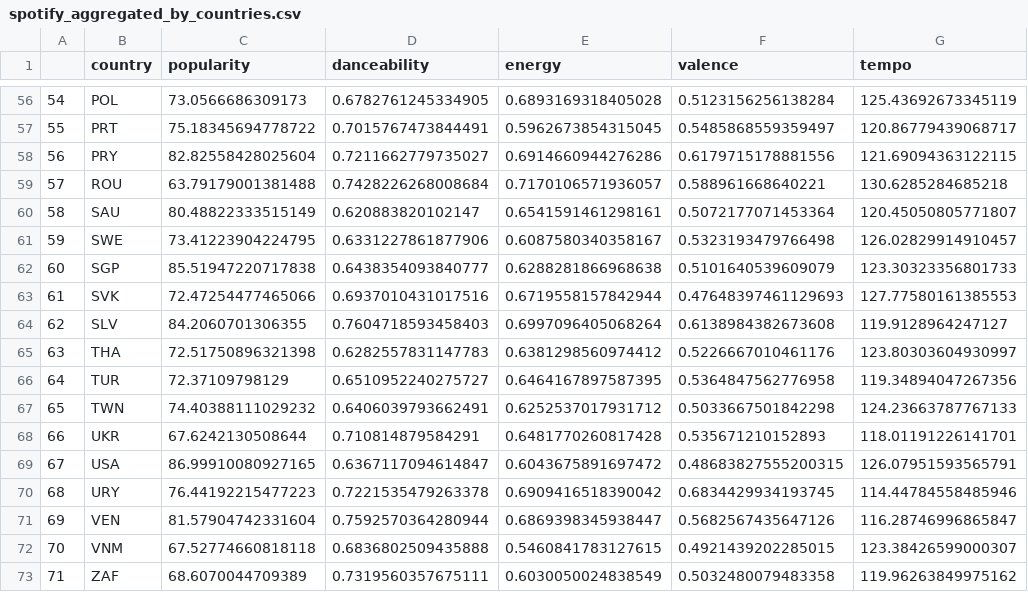
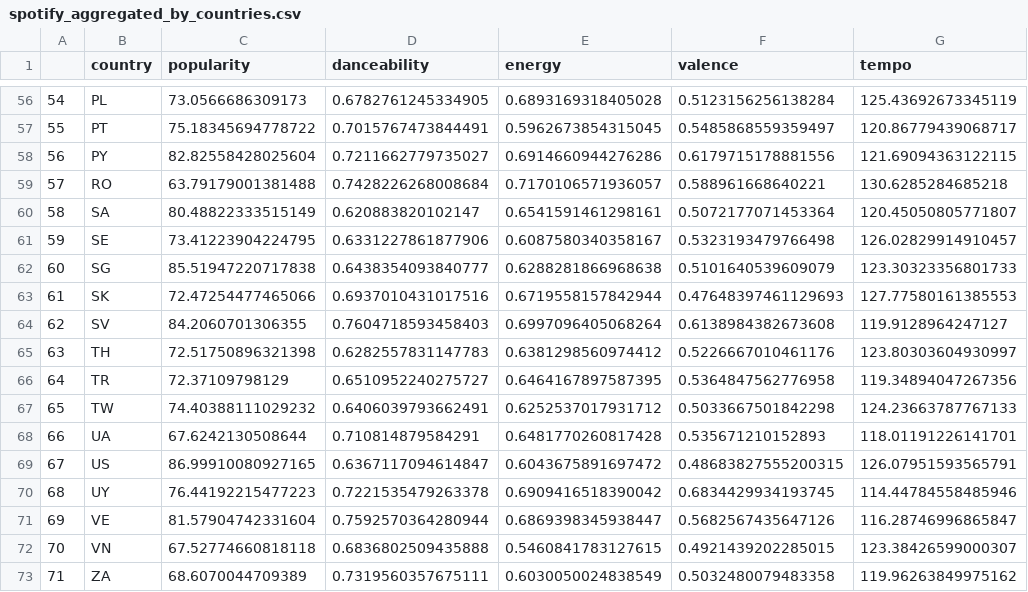
Before and after one commit to FrostNT1/Music-Industry-Insights, a CSV file: raw_data/camille/spotify_aggregated_by_countries.csv, drawn as a sheet; only a part is shown, gaps mark what is left out; the diff covers the shown part only.

```diff
--- a/raw_data/camille/spotify_aggregated_by_countries.csv
+++ b/raw_data/camille/spotify_aggregated_by_countries.csv
@@ -56,18 +56,18 @@
-54,POL,73.0566686309173,0.6782761245334905,0.6893169318405028,0.5123156256138284,125.43692673345119
-55,PRT,75.18345694778722,0.7015767473844491,0.5962673854315045,0.5485868559359497,120.86779439068717
-56,PRY,82.82558428025604,0.7211662779735027,0.6914660944276286,0.6179715178881556,121.69094363122115
-57,ROU,63.79179001381488,0.7428226268008684,0.7170106571936057,0.588961668640221,130.6285284685218
-58,SAU,80.48822333515149,0.620883820102147,0.6541591461298161,0.5072177071453364,120.45050805771807
-59,SWE,73.41223904224795,0.6331227861877906,0.6087580340358167,0.5323193479766498,126.02829914910457
-60,SGP,85.51947220717838,0.6438354093840777,0.6288281866968638,0.5101640539609079,123.30323356801733
-61,SVK,72.47254477465066,0.6937010431017516,0.6719558157842944,0.47648397461129693,127.77580161385553
-62,SLV,84.2060701306355,0.7604718593458403,0.6997096405068264,0.6138984382673608,119.9128964247127
-63,THA,72.51750896321398,0.6282557831147783,0.6381298560974412,0.5226667010461176,123.80303604930997
-64,TUR,72.37109798129,0.6510952240275727,0.6464167897587395,0.5364847562776958,119.34894047267356
-65,TWN,74.40388111029232,0.6406039793662491,0.6252537017931712,0.5033667501842298,124.23663787767133
-66,UKR,67.6242130508644,0.710814879584291,0.6481770260817428,0.535671210152893,118.01191226141701
-67,USA,86.99910080927165,0.6367117094614847,0.6043675891697472,0.48683827555200315,126.07951593565791
-68,URY,76.44192215477223,0.7221535479263378,0.6909416518390042,0.6834429934193745,114.44784558485946
-69,VEN,81.57904742331604,0.7592570364280944,0.6869398345938447,0.5682567435647126,116.28746996865847
-70,VNM,67.52774660818118,0.6836802509435888,0.5460841783127615,0.4921439202285015,123.38426599000307
-71,ZAF,68.6070044709389,0.7319560357675111,0.6030050024838549,0.5032480079483358,119.96263849975162
+54,PL,73.0566686309173,0.6782761245334905,0.6893169318405028,0.5123156256138284,125.43692673345119
+55,PT,75.18345694778722,0.7015767473844491,0.5962673854315045,0.5485868559359497,120.86779439068717
+56,PY,82.82558428025604,0.7211662779735027,0.6914660944276286,0.6179715178881556,121.69094363122115
+57,RO,63.79179001381488,0.7428226268008684,0.7170106571936057,0.588961668640221,130.6285284685218
+58,SA,80.48822333515149,0.620883820102147,0.6541591461298161,0.5072177071453364,120.45050805771807
+59,SE,73.41223904224795,0.6331227861877906,0.6087580340358167,0.5323193479766498,126.02829914910457
+60,SG,85.51947220717838,0.6438354093840777,0.6288281866968638,0.5101640539609079,123.30323356801733
+61,SK,72.47254477465066,0.6937010431017516,0.6719558157842944,0.47648397461129693,127.77580161385553
+62,SV,84.2060701306355,0.7604718593458403,0.6997096405068264,0.6138984382673608,119.9128964247127
+63,TH,72.51750896321398,0.6282557831147783,0.6381298560974412,0.5226667010461176,123.80303604930997
+64,TR,72.37109798129,0.6510952240275727,0.6464167897587395,0.5364847562776958,119.34894047267356
+65,TW,74.40388111029232,0.6406039793662491,0.6252537017931712,0.5033667501842298,124.23663787767133
+66,UA,67.6242130508644,0.710814879584291,0.6481770260817428,0.535671210152893,118.01191226141701
+67,US,86.99910080927165,0.6367117094614847,0.6043675891697472,0.48683827555200315,126.07951593565791
+68,UY,76.44192215477223,0.7221535479263378,0.6909416518390042,0.6834429934193745,114.44784558485946
+69,VE,81.57904742331604,0.7592570364280944,0.6869398345938447,0.5682567435647126,116.28746996865847
+70,VN,67.52774660818118,0.6836802509435888,0.5460841783127615,0.4921439202285015,123.38426599000307
+71,ZA,68.6070044709389,0.7319560357675111,0.6030050024838549,0.5032480079483358,119.96263849975162
```
Also changed, not shown: 54 edited cells elsewhere in this file, 12 other files.
